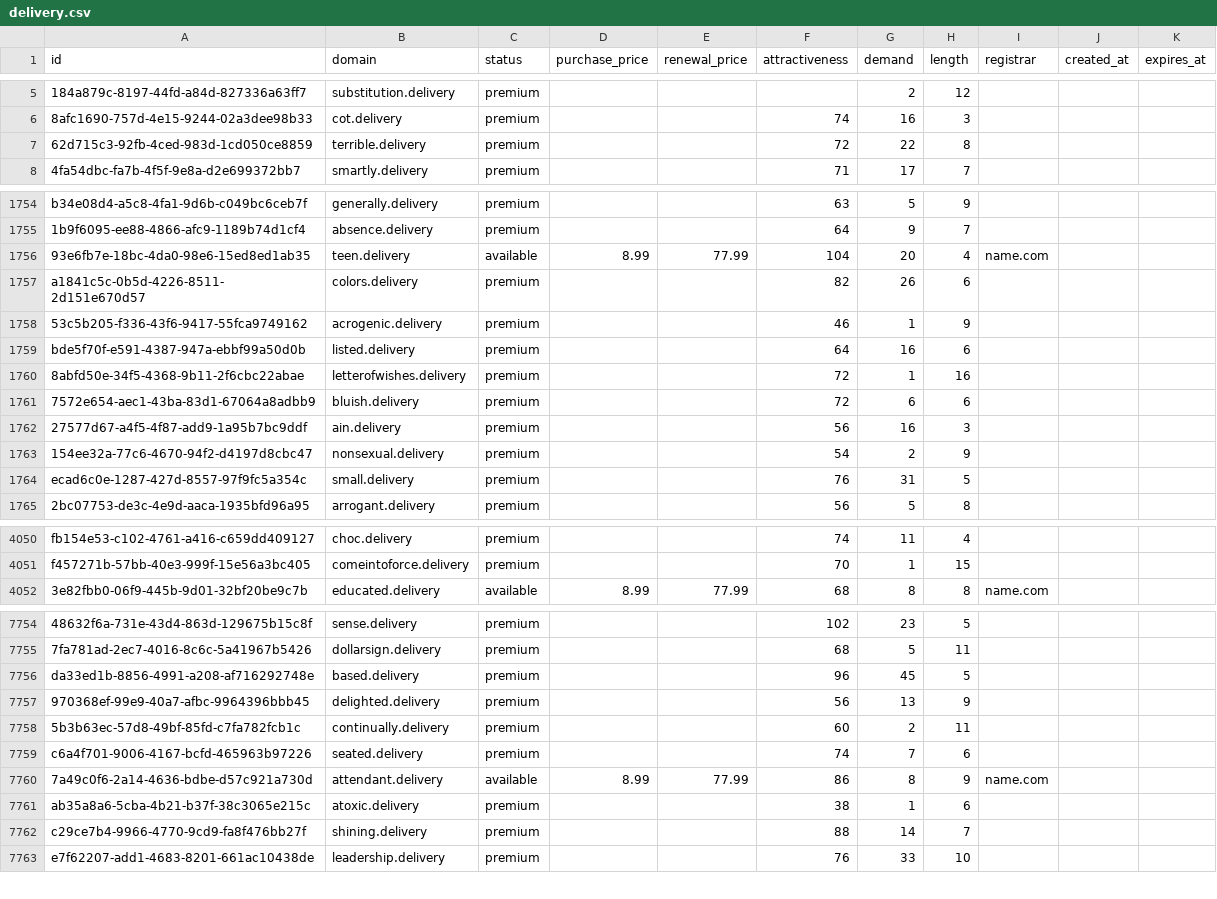
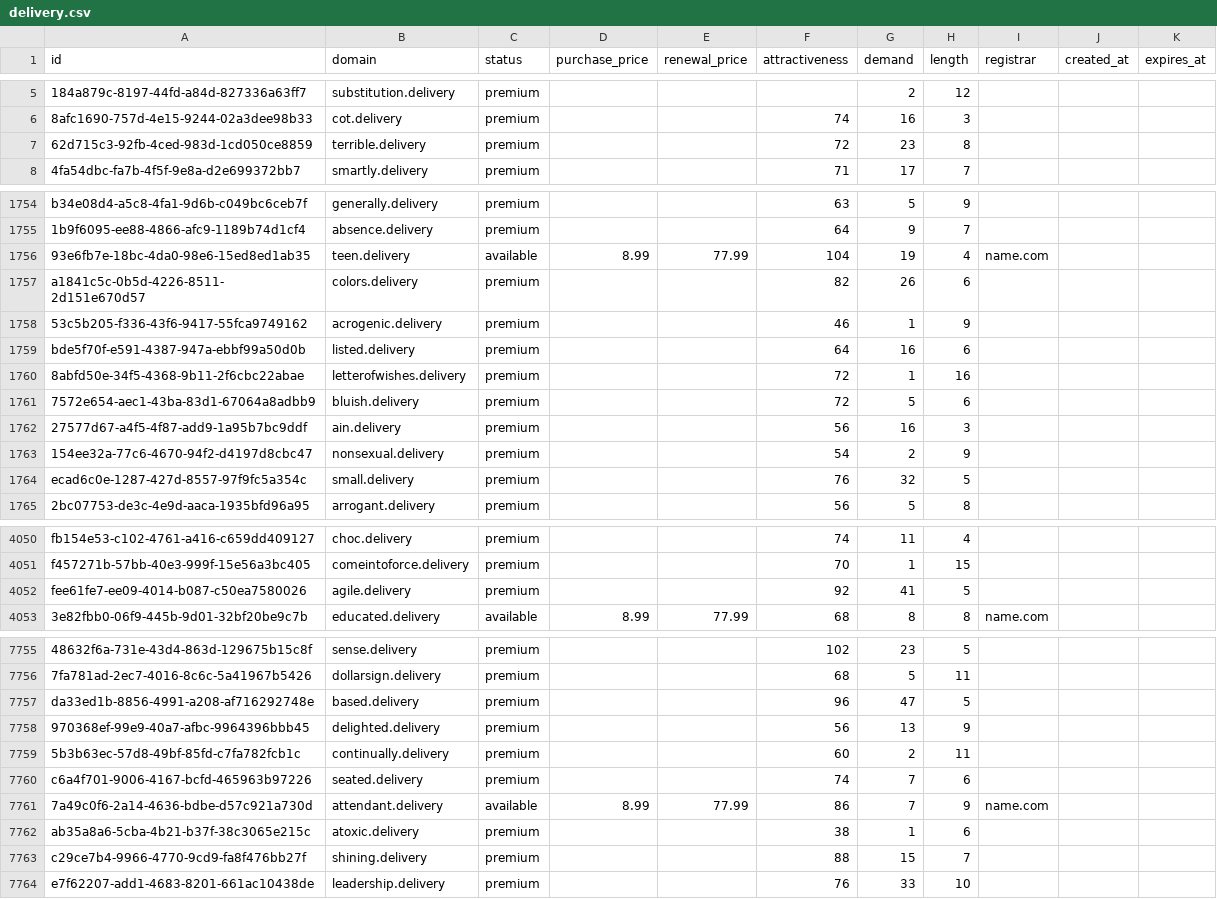
Before and after one commit to UniqueDomains/delivery-oneword-domains, a CSV file: delivery.csv, drawn as a sheet; only a part is shown, gaps mark what is left out; addresses are those after the commit; the diff covers the shown part only; the diff names each change by its address in the sheet, - before the commit and + after, or states it on an @@ line.

Commit message:
Domains update

```diff
--- a/delivery.csv
+++ b/delivery.csv
-G7 (demand): 22
+G7 (demand): 23
-G1756 (demand): 20
+G1756 (demand): 19
-G1761 (demand): 6
+G1761 (demand): 5
-G1764 (demand): 31
+G1764 (demand): 32
+row 4052: fee61fe7-ee09-4014-b087-c50ea7580026 | agile.delivery | premium |  |  | 92 | 41 | 5
-G7757 (demand): 45
+G7757 (demand): 47
-G7761 (demand): 8
+G7761 (demand): 7
-G7763 (demand): 14
+G7763 (demand): 15
```
Also changed, not shown: 163 edited cells elsewhere in this file, 4 other files.
